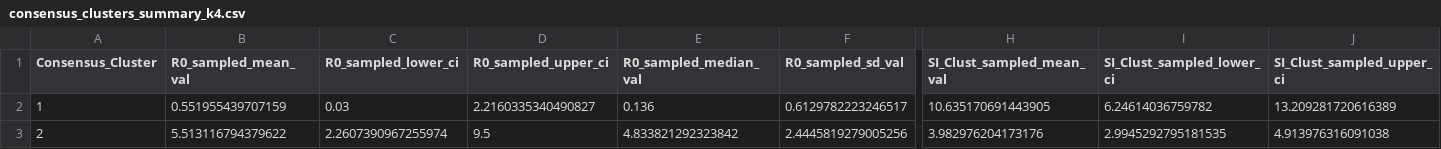
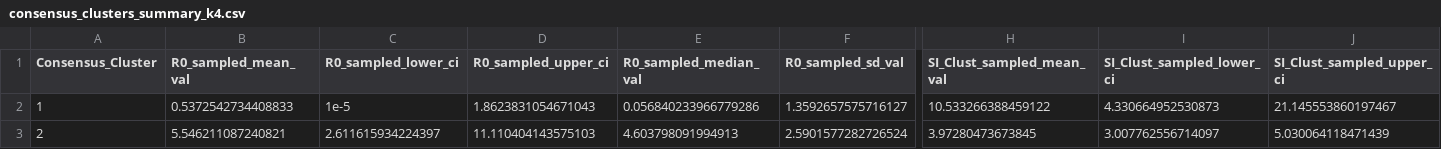
Before and after one commit to Jward2847/archetypes, a CSV file: Clustering/mcmc/Kmeans/main_outputs/consensus_clusters_summary_k4.csv, drawn as a sheet; only a part is shown, gaps mark what is left out; the diff covers the shown part only; the diff names each change by its address in the sheet, - before the commit and + after, or states it on an @@ line.

Commit message:
Bootstrap parameter draw
Intro bootstrap-aggregated parameter draw into the main script

```diff
--- a/Clustering/mcmc/Kmeans/main_outputs/consensus_clusters_summary_k4.csv
+++ b/Clustering/mcmc/Kmeans/main_outputs/consensus_clusters_summary_k4.csv
-B2 (R0_sampled_mean_val): 0.551955439707159
+B2 (R0_sampled_mean_val): 0.5372542734408833
-C2 (R0_sampled_lower_ci): 0.03
+C2 (R0_sampled_lower_ci): 1e-5
-D2 (R0_sampled_upper_ci): 2.2160335340490827
+D2 (R0_sampled_upper_ci): 1.8623831054671043
-E2 (R0_sampled_median_val): 0.136
+E2 (R0_sampled_median_val): 0.056840233966779286
-F2 (R0_sampled_sd_val): 0.6129782223246517
+F2 (R0_sampled_sd_val): 1.3592657575716127
-H2 (SI_Clust_sampled_mean_val): 10.635170691443905
+H2 (SI_Clust_sampled_mean_val): 10.533266388459122
-I2 (SI_Clust_sampled_lower_ci): 6.24614036759782
+I2 (SI_Clust_sampled_lower_ci): 4.330664952530873
-J2 (SI_Clust_sampled_upper_ci): 13.209281720616389
+J2 (SI_Clust_sampled_upper_ci): 21.145553860197467
-B3 (R0_sampled_mean_val): 5.513116794379622
+B3 (R0_sampled_mean_val): 5.546211087240821
-C3 (R0_sampled_lower_ci): 2.2607390967255974
+C3 (R0_sampled_lower_ci): 2.611615934224397
-D3 (R0_sampled_upper_ci): 9.5
+D3 (R0_sampled_upper_ci): 11.110404143575103
-E3 (R0_sampled_median_val): 4.833821292323842
+E3 (R0_sampled_median_val): 4.603798091994913
-F3 (R0_sampled_sd_val): 2.4445819279005256
+F3 (R0_sampled_sd_val): 2.5901577282726524
-H3 (SI_Clust_sampled_mean_val): 3.982976204173176
+H3 (SI_Clust_sampled_mean_val): 3.97280473673845
-I3 (SI_Clust_sampled_lower_ci): 2.9945292795181535
+I3 (SI_Clust_sampled_lower_ci): 3.007762556714097
-J3 (SI_Clust_sampled_upper_ci): 4.913976316091038
+J3 (SI_Clust_sampled_upper_ci): 5.030064118471439
```
Also changed, not shown: 56 edited cells elsewhere in this file, Clustering/mcmc/Kmeans/main_outputs/cluster_centroids_summary_with_ci_k4.csv, Clustering/mcmc/Kmeans/main_outputs/coassignment_matrix.csv, 57 other files.
